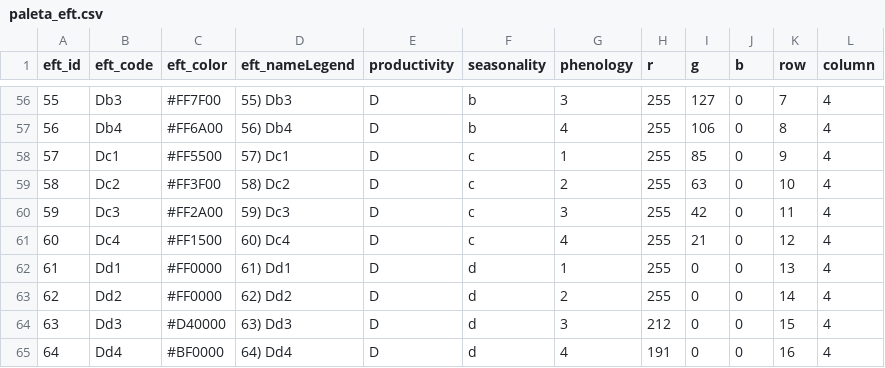
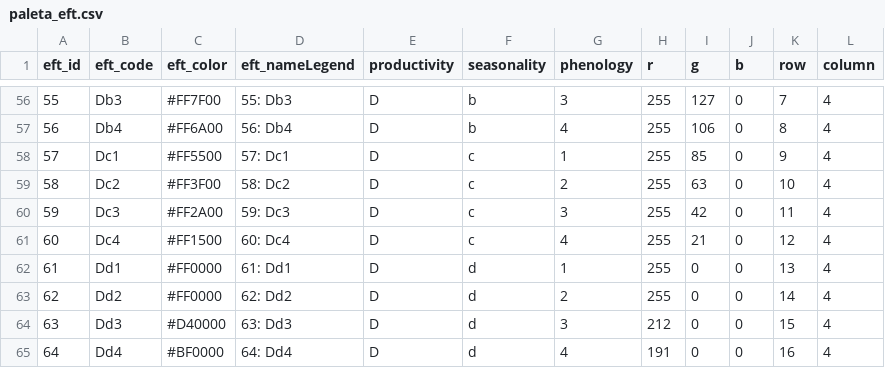
Before and after one commit to ajpelu/eftSN, a CSV file: data/paleta_eft.csv, drawn as a sheet; only a part is shown, gaps mark what is left out; the diff covers the shown part only.

Commit message:
change legend and add annual maps

```diff
--- a/data/paleta_eft.csv
+++ b/data/paleta_eft.csv
@@ -56,10 +56,10 @@ eft_id,eft_code,eft_color,eft_nameLegend,productivity,seasonality,phenology,r,g,
-55,Db3,#FF7F00,55)  Db3,D,b,3,255,127,0,7,4
-56,Db4,#FF6A00,56)  Db4,D,b,4,255,106,0,8,4
-57,Dc1,#FF5500,57)  Dc1,D,c,1,255,85,0,9,4
-58,Dc2,#FF3F00,58)  Dc2,D,c,2,255,63,0,10,4
-59,Dc3,#FF2A00,59)  Dc3,D,c,3,255,42,0,11,4
-60,Dc4,#FF1500,60)  Dc4,D,c,4,255,21,0,12,4
-61,Dd1,#FF0000,61)  Dd1,D,d,1,255,0,0,13,4
-62,Dd2,#FF0000,62)  Dd2,D,d,2,255,0,0,14,4
-63,Dd3,#D40000,63)  Dd3,D,d,3,212,0,0,15,4
-64,Dd4,#BF0000,64)  Dd4,D,d,4,191,0,0,16,4
+55,Db3,#FF7F00,55: Db3,D,b,3,255,127,0,7,4
+56,Db4,#FF6A00,56: Db4,D,b,4,255,106,0,8,4
+57,Dc1,#FF5500,57: Dc1,D,c,1,255,85,0,9,4
+58,Dc2,#FF3F00,58: Dc2,D,c,2,255,63,0,10,4
+59,Dc3,#FF2A00,59: Dc3,D,c,3,255,42,0,11,4
+60,Dc4,#FF1500,60: Dc4,D,c,4,255,21,0,12,4
+61,Dd1,#FF0000,61: Dd1,D,d,1,255,0,0,13,4
+62,Dd2,#FF0000,62: Dd2,D,d,2,255,0,0,14,4
+63,Dd3,#D40000,63: Dd3,D,d,3,212,0,0,15,4
+64,Dd4,#BF0000,64: Dd4,D,d,4,191,0,0,16,4
```
Also changed, not shown: 54 edited cells elsewhere in this file, docs/data/paleta_eft.csv, 27 other files.
